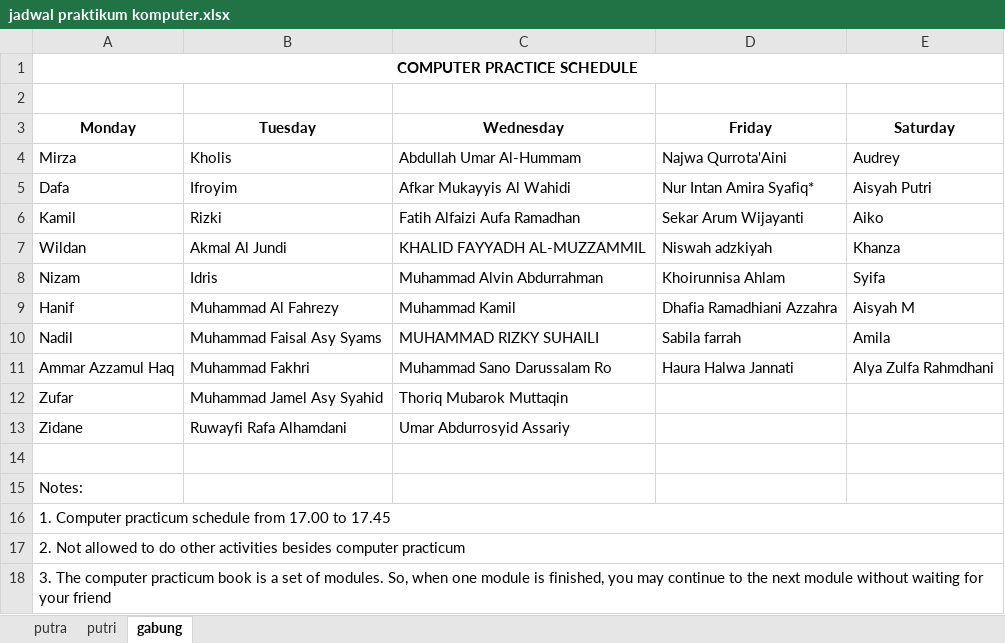
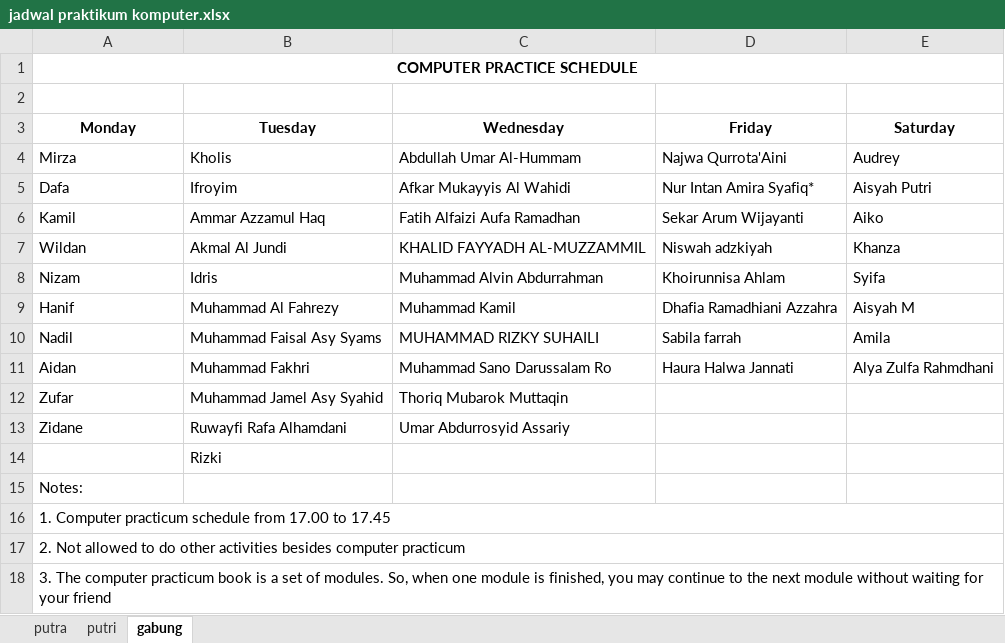
Before and after one commit to mzaini30/komputer, an Excel workbook: jadwal praktikum komputer.xlsx, sheet gabung, drawn as a sheet; values as stored, in another font and other column widths than the file's, no borders; the diff names each change by its address in the sheet, - before the commit and + after, or states it on an @@ line.

Commit message:
chore: upload

```diff
--- a/jadwal praktikum komputer.xlsx (sheet gabung)
+++ b/jadwal praktikum komputer.xlsx (sheet gabung)
-B6 (Tuesday): Rizki
+B6 (Tuesday): Ammar Azzamul Haq
-A11 (Monday): Ammar Azzamul Haq
+A11 (Monday): Aidan
-B14 (Tuesday): (empty)
+B14 (Tuesday): Rizki
```
